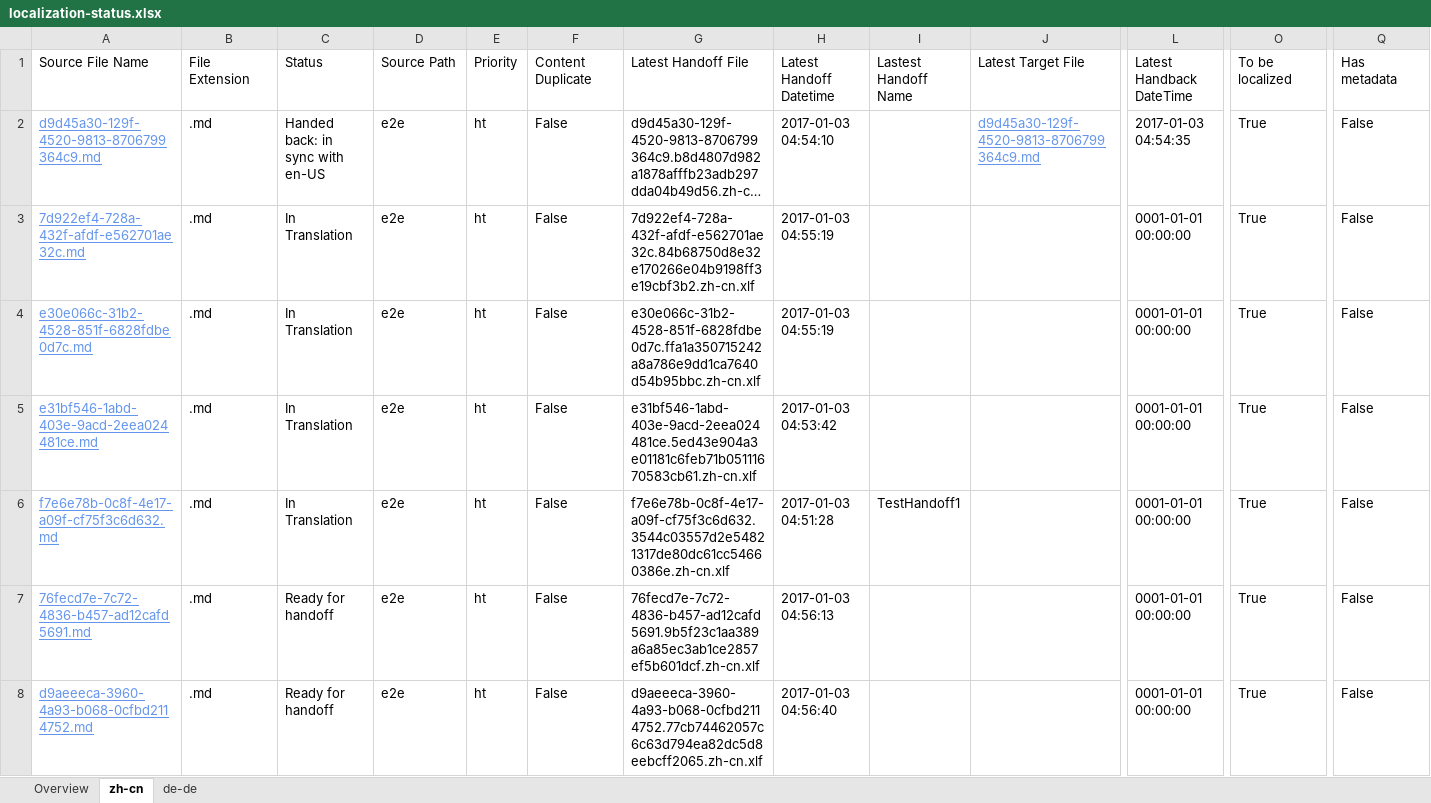
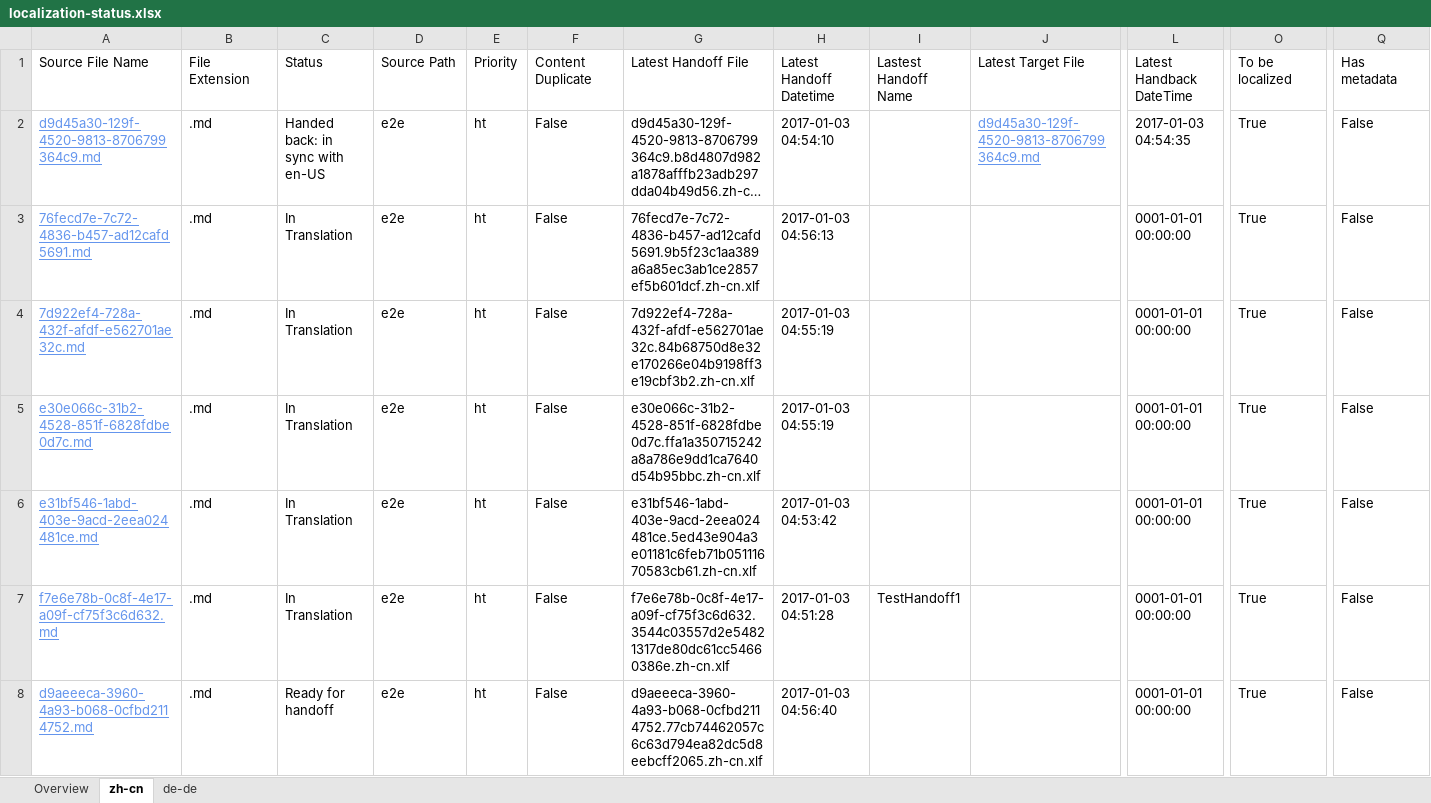
Before and after one commit to OpenLocalizationTestOrg/ol-test1-handback, an Excel workbook: ol-handback/OpenLocalizationTestOrg/ol-test1/ci/localization-status.xlsx, sheet zh-cn, drawn as a sheet; only a part is shown, gaps mark what is left out; long unchanged cells end in …; values as stored, in another font and other column widths than the file's, no borders; table styles not drawn; removed rows and columns are numbered as before the commit, all else as after; rows hold the shown columns only; the diff names each change by its address in the sheet, - before the commit and + after, or states it on an @@ line.

```diff
--- a/ol-handback/OpenLocalizationTestOrg/ol-test1/ci/localization-status.xlsx (sheet zh-cn)
+++ b/ol-handback/OpenLocalizationTestOrg/ol-test1/ci/localization-status.xlsx (sheet zh-cn)
+row 3: 76fecd7e-7c72-4836-b457-ad12cafd5691.md | .md | In Translation | e2e | ht | False | 76fecd7e-7c72-4836-b457-ad12cafd5691.9b5f23c1aa389a6a85ec3ab1ce2857ef5b601dcf.zh-cn.xlf | 2017-01-03 04:56:13 |  |  | 0001-01-01 00:00:00 | True | False
-row 7: 76fecd7e-7c72-4836-b457-ad12cafd5691.md | .md | Ready for handoff | e2e | ht | False | 76fecd7e-7c72-4836-b457-ad12cafd5691.9b5f23c1aa389a6a85ec3ab1ce2857ef5b601dcf.zh-cn.xlf | 2017-01-03 04:56:13 |  |  | 0001-01-01 00:00:00 | True | False
```
Also changed, not shown: sheet de-de, sheet Overview.
